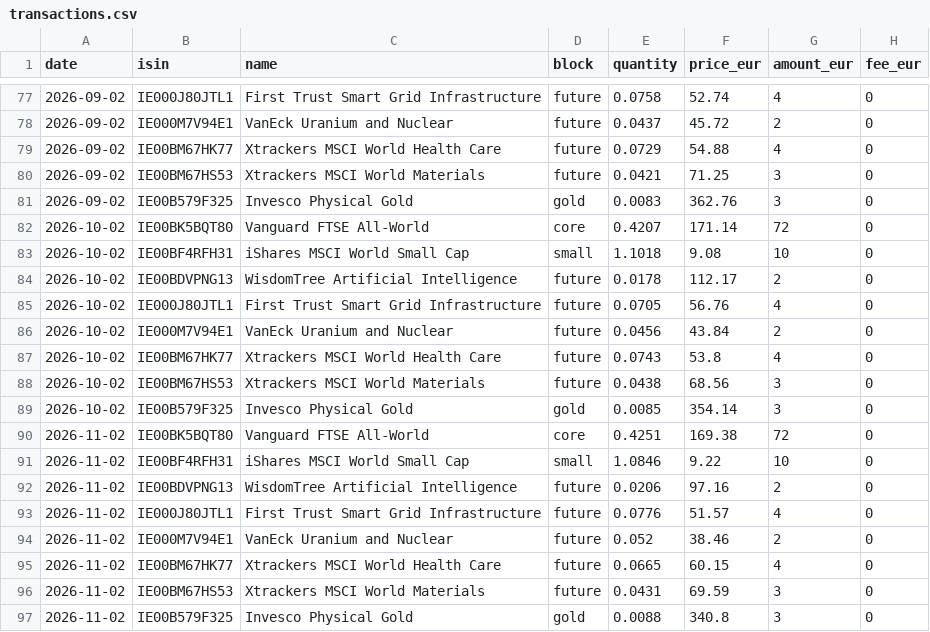
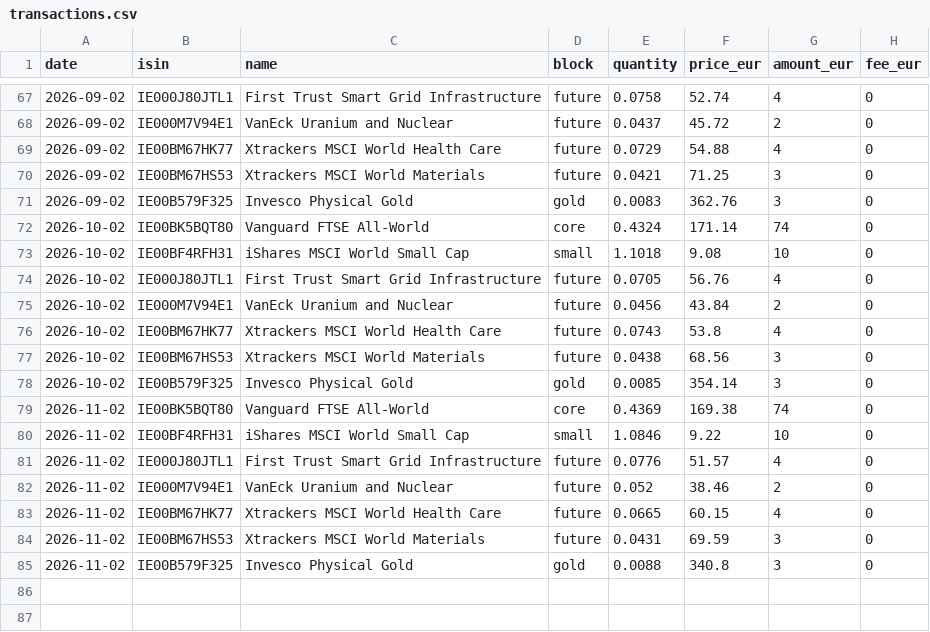
Before and after one commit to josepaulonunes/investment-lab, a CSV file: data/portfolio/example/transactions.csv, drawn as a sheet; only a part is shown, gaps mark what is left out; the diff covers the shown part only.

```diff
--- a/data/portfolio/example/transactions.csv
+++ b/data/portfolio/example/transactions.csv
@@ -81,5 +71,4 @@ date,isin,name,block,quantity,price_eur,amount_eur,fee_eur
 2026-09-02,IE00B579F325,Invesco Physical Gold,gold,0.0083,362.76,3,0
-2026-10-02,IE00BK5BQT80,Vanguard FTSE All-World,core,0.4207,171.14,72,0
+2026-10-02,IE00BK5BQT80,Vanguard FTSE All-World,core,0.4324,171.14,74,0
 2026-10-02,IE00BF4RFH31,iShares MSCI World Small Cap,small,1.1018,9.08,10,0
-2026-10-02,IE00BDVPNG13,WisdomTree Artificial Intelligence,future,0.0178,112.17,2,0
 2026-10-02,IE000J80JTL1,First Trust Smart Grid Infrastructure,future,0.0705,56.76,4,0
@@ -89,5 +78,4 @@ date,isin,name,block,quantity,price_eur,amount_eur,fee_eur
 2026-10-02,IE00B579F325,Invesco Physical Gold,gold,0.0085,354.14,3,0
-2026-11-02,IE00BK5BQT80,Vanguard FTSE All-World,core,0.4251,169.38,72,0
+2026-11-02,IE00BK5BQT80,Vanguard FTSE All-World,core,0.4369,169.38,74,0
 2026-11-02,IE00BF4RFH31,iShares MSCI World Small Cap,small,1.0846,9.22,10,0
-2026-11-02,IE00BDVPNG13,WisdomTree Artificial Intelligence,future,0.0206,97.16,2,0
 2026-11-02,IE000J80JTL1,First Trust Smart Grid Infrastructure,future,0.0776,51.57,4,0
```
Also changed, not shown: 10 removed rows and 20 edited cells elsewhere in this file, data/portfolio/example/current_prices.csv.
